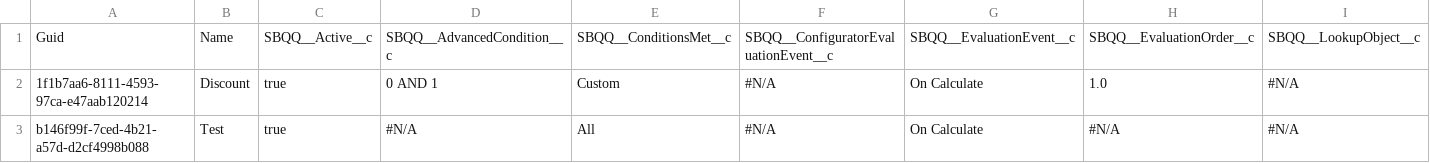
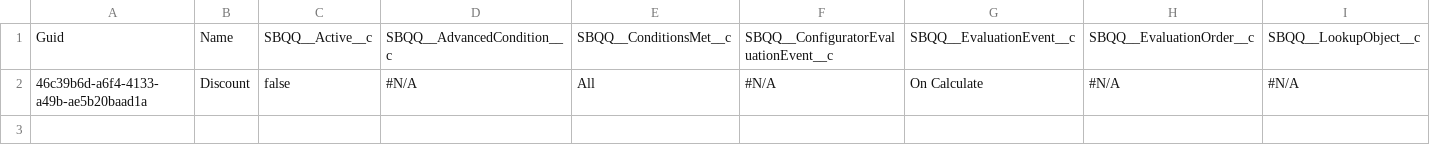
Before and after one commit to aksakalb/aksakalVCS, a CSV file: SBQQ__PriceRule__c.csv, drawn as a sheet; only a part is shown; removed rows and columns are numbered as before the commit, all else as after; rows hold the shown columns only; the diff names each change by its address in the sheet, - before the commit and + after, or states it on an @@ line.

```diff
--- a/SBQQ__PriceRule__c.csv
+++ b/SBQQ__PriceRule__c.csv
-row 2: 1f1b7aa6-8111-4593-97ca-e47aab120214 | Discount | true | 0 AND 1 | Custom | #N/A | On Calculate | 1.0 | #N/A
-A2: b146f99f-7ced-4b21-a57d-d2cf4998b088
+A2: 46c39b6d-a6f4-4133-a49b-ae5b20baad1a
-B2: Test
+B2: Discount
-C2: true
+C2: false
```
Also changed, not shown: Contract.csv, SBQQ__PriceCondition__c.csv, 1 other file.
